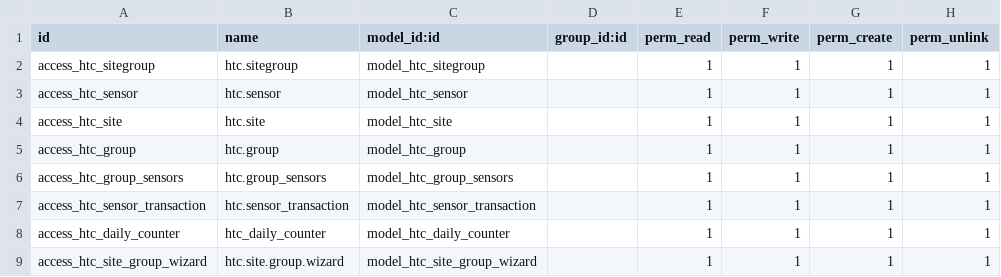
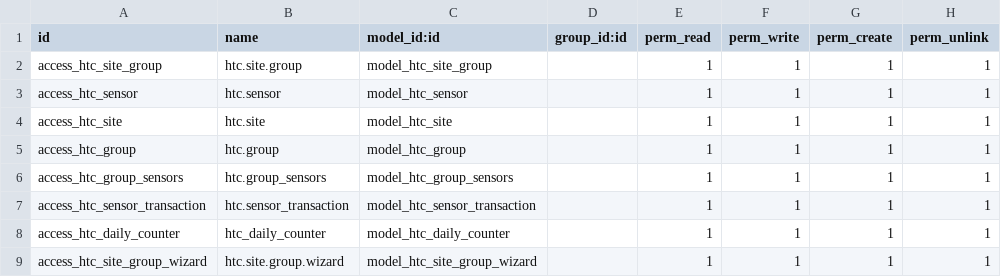
Before and after one commit to odoo-modules/Human-Traffic-Count, a CSV file: htc/security/ir.model.access.csv, drawn as a sheet.

Commit message:
Modified model, view and wizard

```diff
--- a/htc/security/ir.model.access.csv
+++ b/htc/security/ir.model.access.csv
@@ -1,3 +1,3 @@
 id,name,model_id:id,group_id:id,perm_read,perm_write,perm_create,perm_unlink
-access_htc_sitegroup,htc.sitegroup,model_htc_sitegroup,,1,1,1,1
+access_htc_site_group,htc.site.group,model_htc_site_group,,1,1,1,1
 access_htc_sensor,htc.sensor,model_htc_sensor,,1,1,1,1
```
Also changed, not shown: 10 other files.
